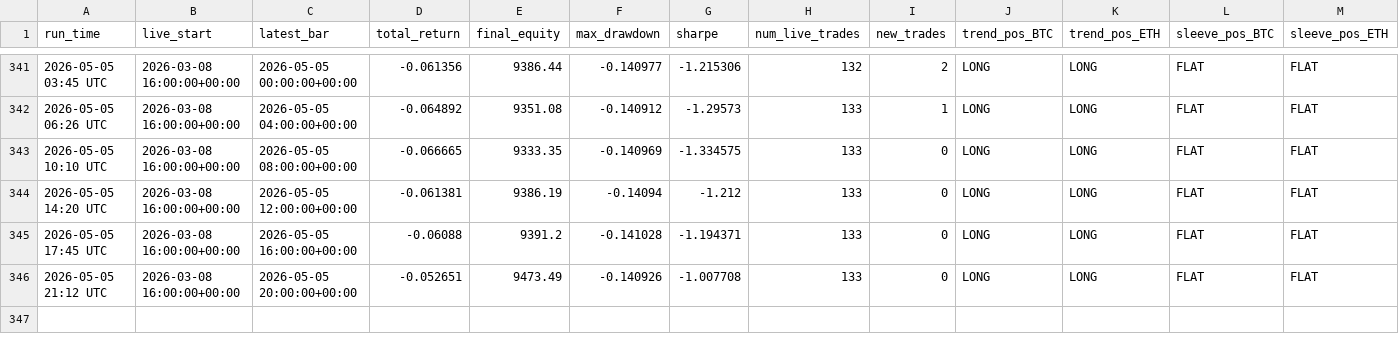
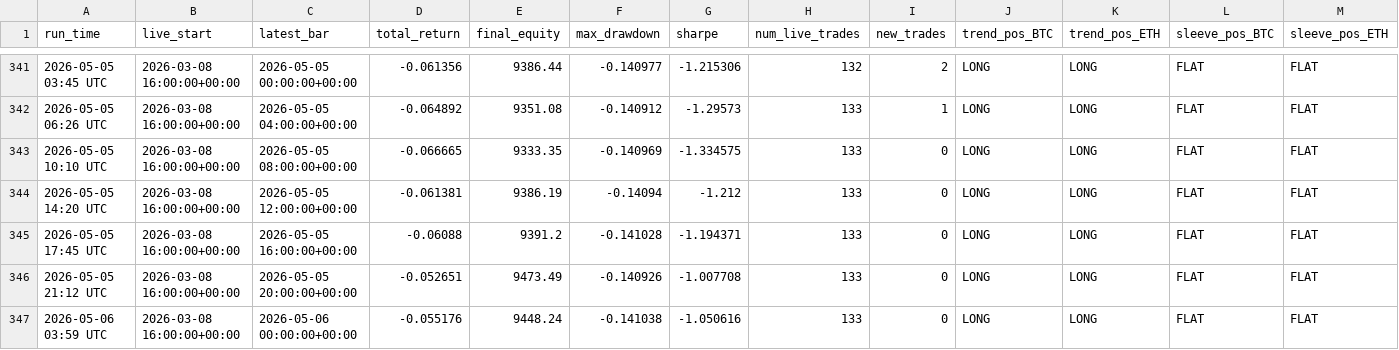
Before and after one commit to baeks0414/quant-4h-dual, a CSV file: results/paper_live_rt/run_log.csv, drawn as a sheet; only a part is shown, gaps mark what is left out; rows hold the shown columns only; the diff names each change by its address in the sheet, - before the commit and + after, or states it on an @@ line.

```diff
--- a/results/paper_live_rt/run_log.csv
+++ b/results/paper_live_rt/run_log.csv
+row 347: 2026-05-06 03:59 UTC | 2026-03-08 16:00:00+00:00 | 2026-05-06 00:00:00+00:00 | -0.055176 | 9448.24 | -0.141038 | -1.050616 | 133 | 0 | LONG | LONG | FLAT | FLAT
```
Also changed, not shown: results/paper_live_rt/equity_curve.csv, results/paper_live_rt/trades.csv, 1 other file.
